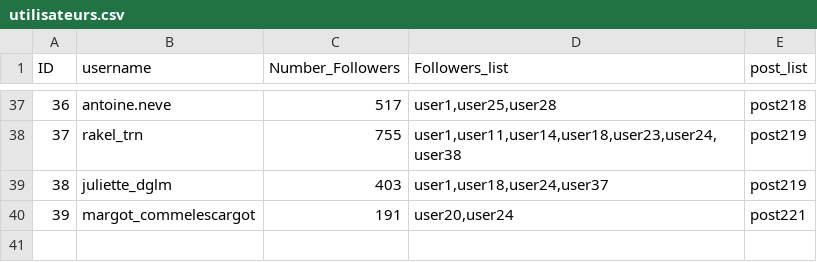
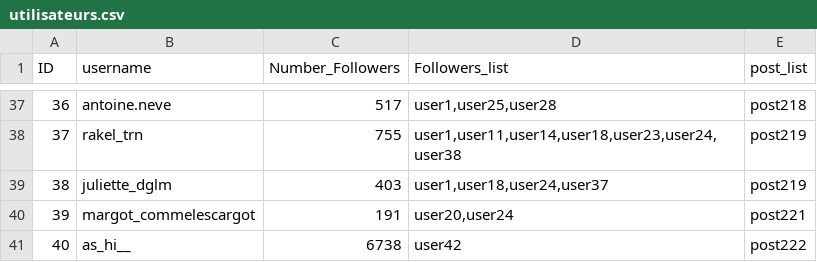
Before and after one commit to Noemiekt/fake_news, a CSV file: classif/utilisateurs.csv, drawn as a sheet; only a part is shown, gaps mark what is left out.

Commit message:
utilisateurs.csv

```diff
--- a/classif/utilisateurs.csv
+++ b/classif/utilisateurs.csv
@@ -40 +40,2 @@ ID,username,Number_Followers,Followers_list,post_list
 39,margot_commelescargot,191,"user20,user24","post221"
+40,as_hi__,6738,"user42","post222"
```
